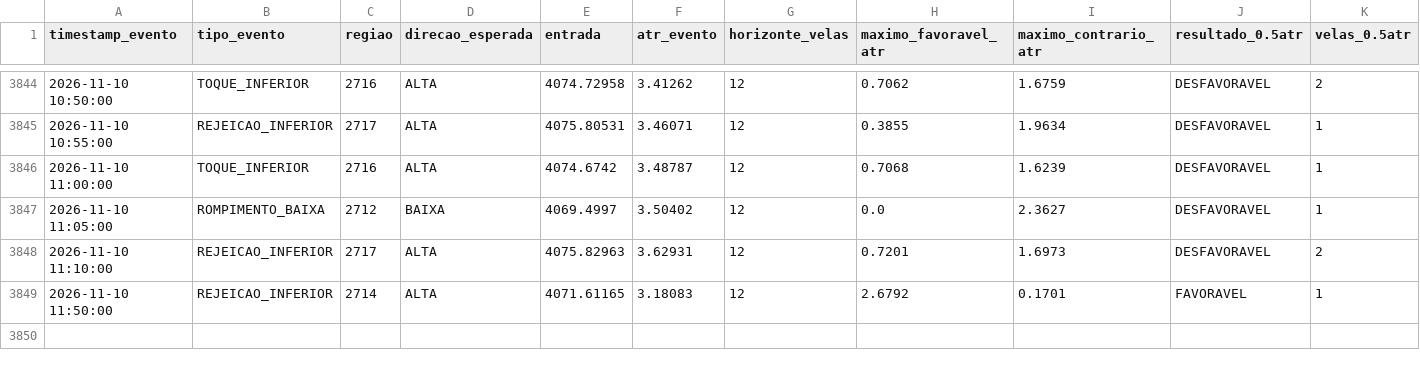
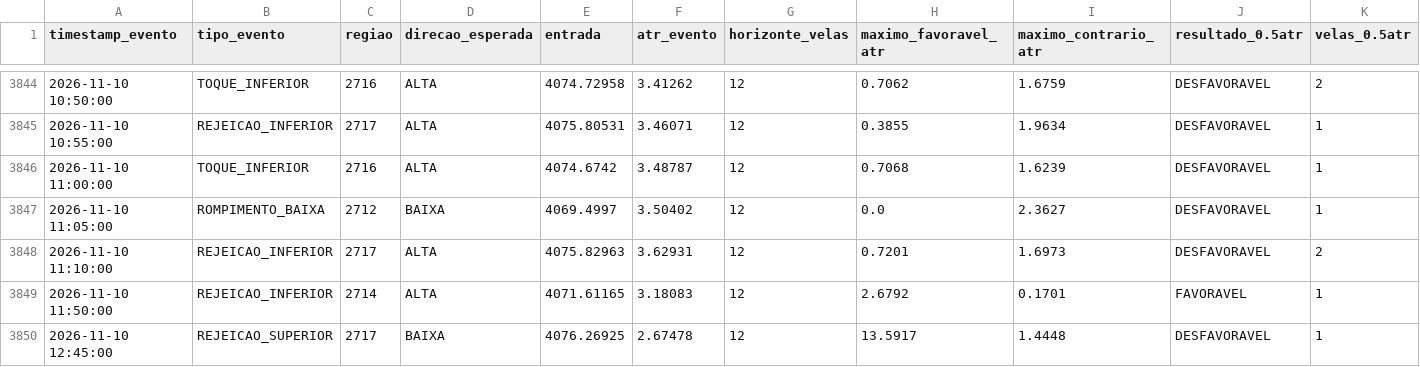
Before and after one commit to loucoparasempre00-ship-it/xauusd-bot-v2-, a CSV file: data/resultados_eventos_m5.csv, drawn as a sheet; only a part is shown, gaps mark what is left out; rows hold the shown columns only; the diff names each change by its address in the sheet, - before the commit and + after, or states it on an @@ line.

```diff
--- a/data/resultados_eventos_m5.csv
+++ b/data/resultados_eventos_m5.csv
+row 3850: 2026-11-10 12:45:00 | REJEICAO_SUPERIOR | 2717 | BAIXA | 4076.26925 | 2.67478 | 12 | 13.5917 | 1.4448 | DESFAVORAVEL | 1
```
Also changed, not shown: data/historico_velas_m5.csv, data/tabuleiro_estavel_m5.csv, 14 other files.
